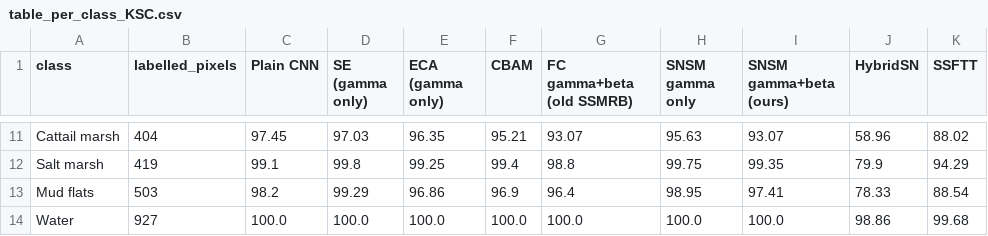
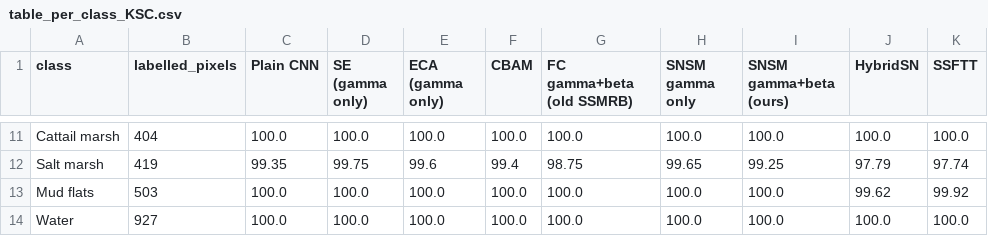
Before and after one commit to Devguru-codes/research_paper_code, a CSV file: Paper_SMCNN/experiments/results/table_per_class_KSC.csv, drawn as a sheet; only a part is shown, gaps mark what is left out; the diff covers the shown part only; the diff names each change by its address in the sheet, - before the commit and + after, or states it on an @@ line.

```diff
--- a/Paper_SMCNN/experiments/results/table_per_class_KSC.csv
+++ b/Paper_SMCNN/experiments/results/table_per_class_KSC.csv
-C11 (Plain CNN): 97.45
+C11 (Plain CNN): 100.0
-D11 (SE (gamma only)): 97.03
+D11 (SE (gamma only)): 100.0
-E11 (ECA (gamma only)): 96.35
+E11 (ECA (gamma only)): 100.0
-F11 (CBAM): 95.21
+F11 (CBAM): 100.0
-G11 (FC gamma+beta (old SSMRB)): 93.07
+G11 (FC gamma+beta (old SSMRB)): 100.0
-H11 (SNSM gamma only): 95.63
+H11 (SNSM gamma only): 100.0
-I11 (SNSM gamma+beta (ours)): 93.07
+I11 (SNSM gamma+beta (ours)): 100.0
-J11 (HybridSN): 58.96
+J11 (HybridSN): 100.0
-K11 (SSFTT): 88.02
+K11 (SSFTT): 100.0
-C12 (Plain CNN): 99.1
+C12 (Plain CNN): 99.35
-D12 (SE (gamma only)): 99.8
+D12 (SE (gamma only)): 99.75
-E12 (ECA (gamma only)): 99.25
+E12 (ECA (gamma only)): 99.6
-G12 (FC gamma+beta (old SSMRB)): 98.8
+G12 (FC gamma+beta (old SSMRB)): 98.75
-H12 (SNSM gamma only): 99.75
+H12 (SNSM gamma only): 99.65
-I12 (SNSM gamma+beta (ours)): 99.35
+I12 (SNSM gamma+beta (ours)): 99.25
-J12 (HybridSN): 79.9
+J12 (HybridSN): 97.79
-K12 (SSFTT): 94.29
+K12 (SSFTT): 97.74
-C13 (Plain CNN): 98.2
+C13 (Plain CNN): 100.0
-D13 (SE (gamma only)): 99.29
+D13 (SE (gamma only)): 100.0
-E13 (ECA (gamma only)): 96.86
+E13 (ECA (gamma only)): 100.0
-F13 (CBAM): 96.9
+F13 (CBAM): 100.0
-G13 (FC gamma+beta (old SSMRB)): 96.4
+G13 (FC gamma+beta (old SSMRB)): 100.0
-H13 (SNSM gamma only): 98.95
+H13 (SNSM gamma only): 100.0
-I13 (SNSM gamma+beta (ours)): 97.41
+I13 (SNSM gamma+beta (ours)): 100.0
-J13 (HybridSN): 78.33
+J13 (HybridSN): 99.62
-K13 (SSFTT): 88.54
+K13 (SSFTT): 99.92
-J14 (HybridSN): 98.86
+J14 (HybridSN): 100.0
-K14 (SSFTT): 99.68
+K14 (SSFTT): 100.0
```
Also changed, not shown: 81 edited cells elsewhere in this file, Paper_SMCNN/experiments/results/efficiency.csv, Paper_SMCNN/experiments/results/phase2_runs.csv, 19 other files.
